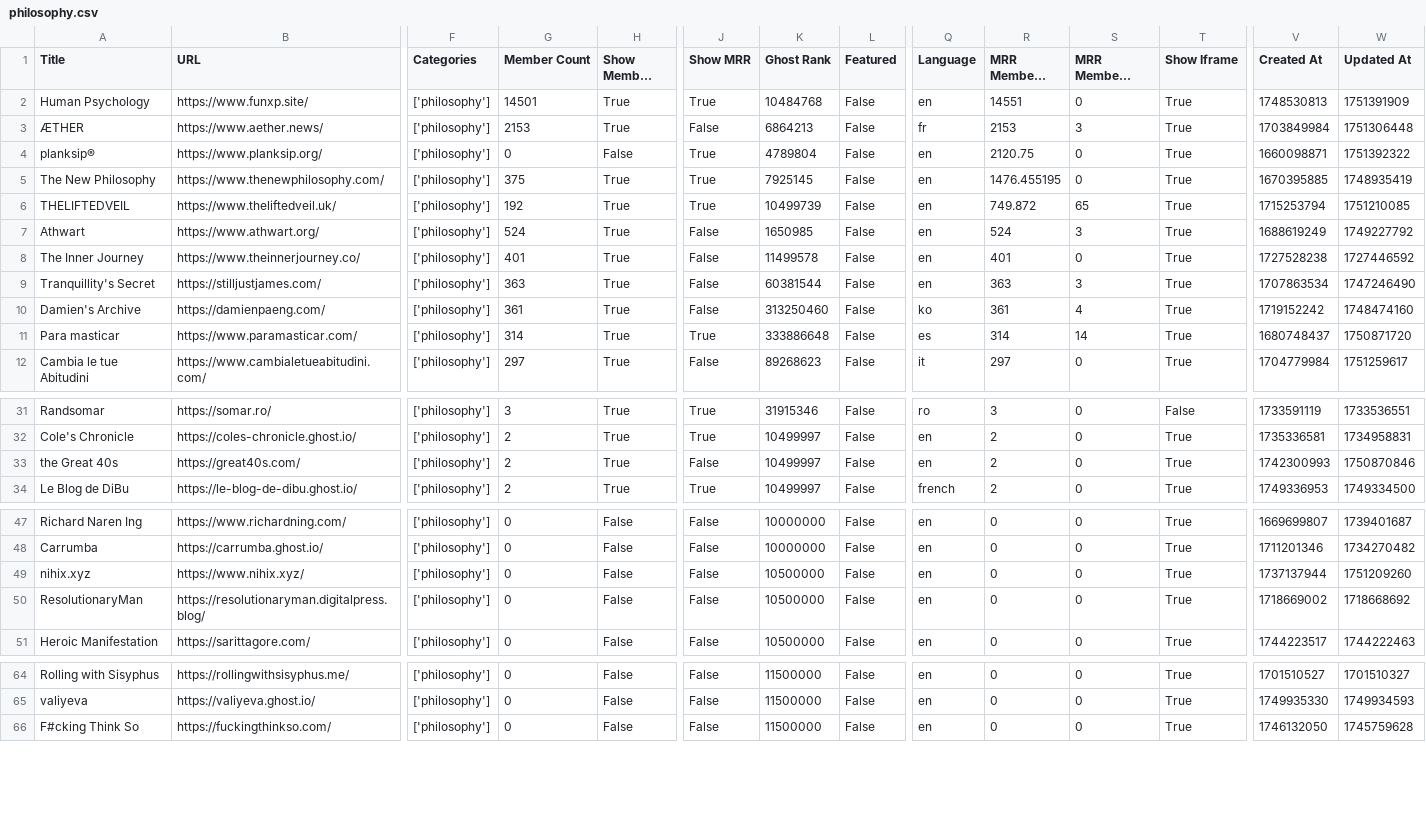
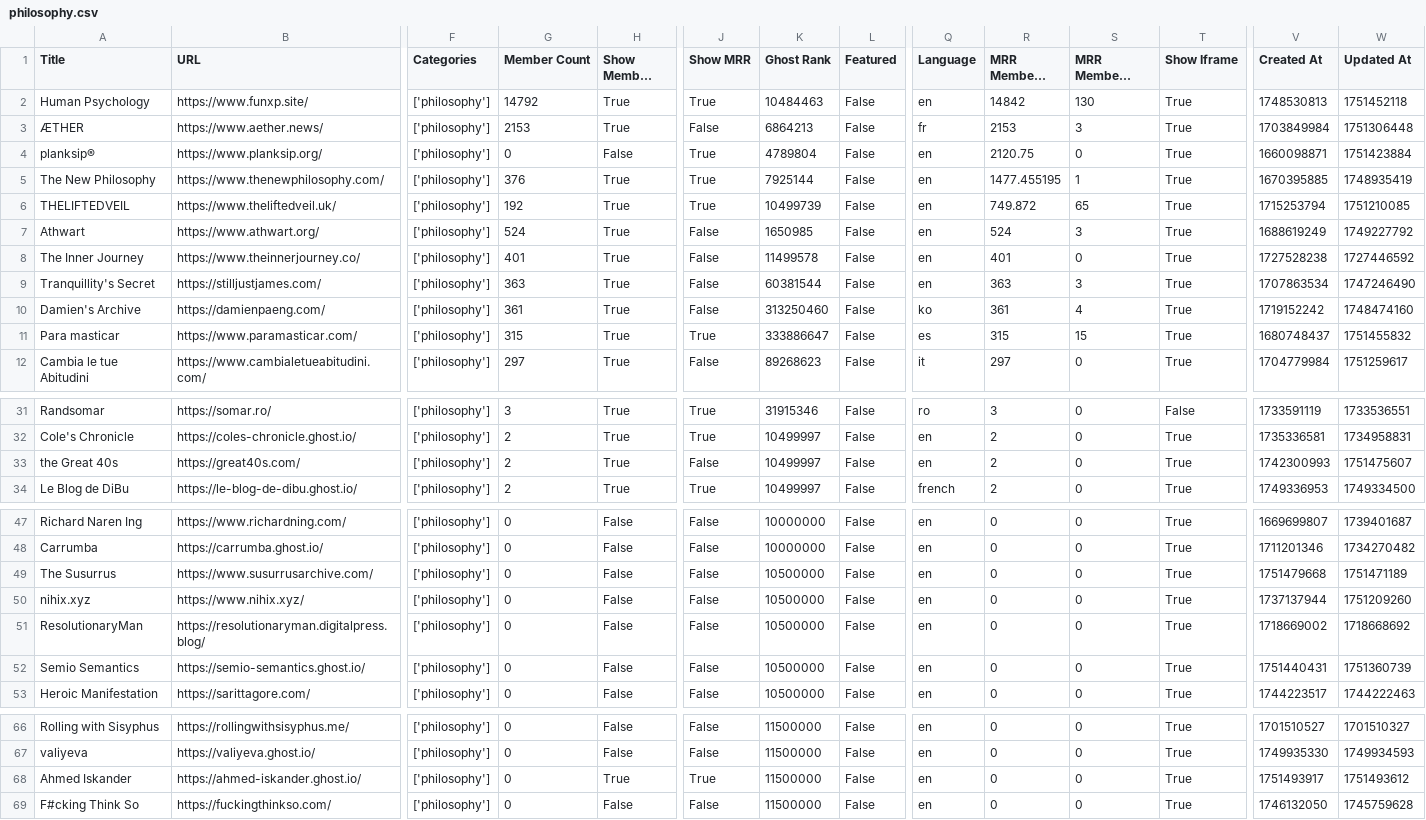
Before and after one commit to TheBoatyMcBoatFace/explore-ghosts, a CSV file: output/philosophy.csv, drawn as a sheet; only a part is shown, gaps mark what is left out; long unchanged cells end in …; rows hold the shown columns only; the diff names each change by its address in the sheet, - before the commit and + after, or states it on an @@ line.

```diff
--- a/output/philosophy.csv
+++ b/output/philosophy.csv
-G2 (Member Count): 14501
+G2 (Member Count): 14792
-K2 (Ghost Rank): 10484768
+K2 (Ghost Rank): 10484463
-R2 (MRR Members Rank): 14551
+R2 (MRR Members Rank): 14842
-S2 (MRR Members Diff Rank): 0
+S2 (MRR Members Diff Rank): 130
-W2 (Updated At): 1751391909
+W2 (Updated At): 1751452118
-W4 (Updated At): 1751392322
+W4 (Updated At): 1751423884
-G5 (Member Count): 375
+G5 (Member Count): 376
-K5 (Ghost Rank): 7925145
+K5 (Ghost Rank): 7925144
-R5 (MRR Members Rank): 1476.455195
+R5 (MRR Members Rank): 1477.455195
-S5 (MRR Members Diff Rank): 0
+S5 (MRR Members Diff Rank): 1
-G11 (Member Count): 314
+G11 (Member Count): 315
-K11 (Ghost Rank): 333886648
+K11 (Ghost Rank): 333886647
-R11 (MRR Members Rank): 314
+R11 (MRR Members Rank): 315
-S11 (MRR Members Diff Rank): 14
+S11 (MRR Members Diff Rank): 15
-W11 (Updated At): 1750871720
+W11 (Updated At): 1751455832
-W33 (Updated At): 1750870846
+W33 (Updated At): 1751475607
+row 49: The Susurrus | https://www.susurrusarchive.com/ | ['philosophy'] | 0 | False | False | 10500000 | False | en | 0 | 0 | True | 1751479668 | 1751471189
+row 52: Semio Semantics | https://semio-semantics.ghost.io/ | ['philosophy'] | 0 | False | False | 10500000 | False | en | 0 | 0 | True | 1751440431 | 1751360739
+row 68: Ahmed Iskander | https://ahmed-iskander.ghost.io/ | ['philosophy'] | 0 | True | True | 11500000 | False | en | 0 | 0 | True | 1751493917 | 1751493612
```
Also changed, not shown: output/culture.csv, output/education.csv, 30 other files.
